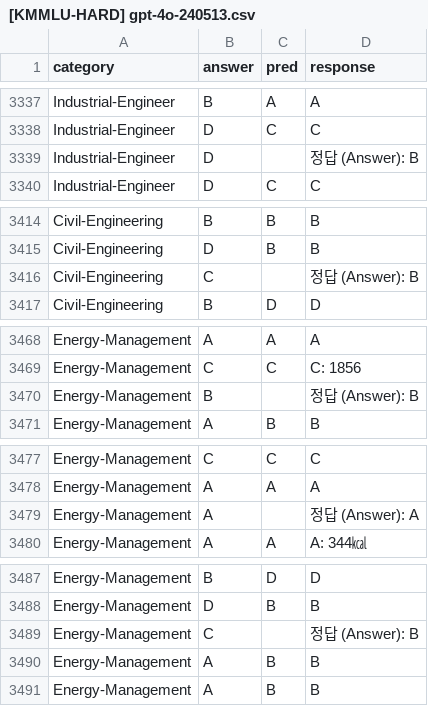
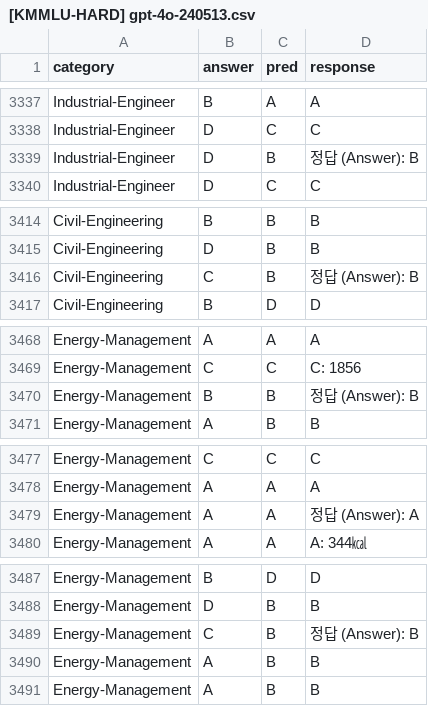
Before and after one commit to daekeun-ml/evaluate-llm-on-korean-dataset, a CSV file: results/[KMMLU-HARD] gpt-4o-240513.csv, drawn as a sheet; only a part is shown, gaps mark what is left out; the diff covers the shown part only.

```diff
--- a/results/[KMMLU-HARD] gpt-4o-240513.csv
+++ b/results/[KMMLU-HARD] gpt-4o-240513.csv
@@ -3355,3 +3355,3 @@ Industrial-Engineer,B,A,A
 Industrial-Engineer,D,C,C
-Industrial-Engineer,D,,정답 (Answer): B
+Industrial-Engineer,D,B,정답 (Answer): B
 Industrial-Engineer,D,C,C
@@ -3432,3 +3432,3 @@ Civil-Engineering,B,B,B
 Civil-Engineering,D,B,B
-Civil-Engineering,C,,정답 (Answer): B
+Civil-Engineering,C,B,정답 (Answer): B
 Civil-Engineering,B,D,D
@@ -3486,3 +3486,3 @@ Energy-Management,A,A,A
 Energy-Management,C,C,C: 1856
-Energy-Management,B,,정답 (Answer): B
+Energy-Management,B,B,정답 (Answer): B
 Energy-Management,A,B,B
@@ -3495,3 +3495,3 @@ Energy-Management,C,C,C
 Energy-Management,A,A,A
-Energy-Management,A,,정답 (Answer): A
+Energy-Management,A,A,정답 (Answer): A
 Energy-Management,A,A,A: 344㎉
@@ -3505,3 +3505,3 @@ Energy-Management,B,D,D
 Energy-Management,D,B,B
-Energy-Management,C,,정답 (Answer): B
+Energy-Management,C,B,정답 (Answer): B
 Energy-Management,A,B,B
```
Also changed, not shown: 12 edited cells elsewhere in this file, results/[KMMLU-HARD] gpt-35-turbo-230613.csv, results/[KMMLU-HARD] gpt-4o-mini-240718.csv, 29 other files.
